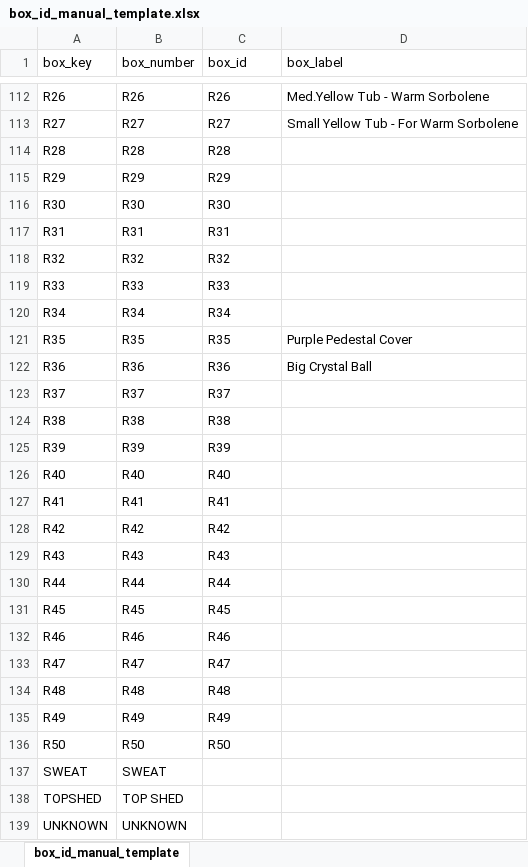
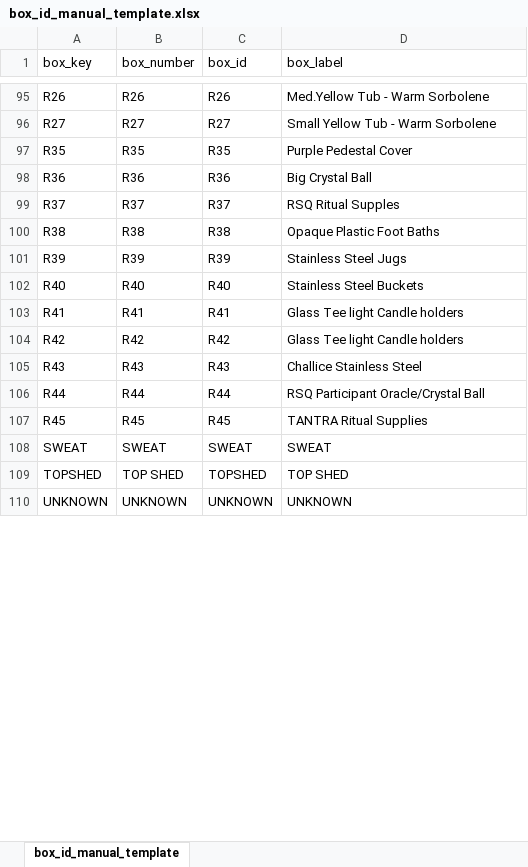
Before and after one commit to IntuitiveCreations2705/REAL-ED-INVENTORY-main-2, an Excel workbook: inventory_app/exports/box_id_manual_template.xlsx, sheet box_id_manual_template, drawn as a sheet; only a part is shown, gaps mark what is left out; values as stored, in another font and other column widths than the file's, no borders; removed rows and columns are numbered as before the commit, all else as after; the diff covers the shown part only; the diff names each change by its address in the sheet, - before the commit and + after, or states it on an @@ line.

```diff
--- a/inventory_app/exports/box_id_manual_template.xlsx (sheet box_id_manual_template)
+++ b/inventory_app/exports/box_id_manual_template.xlsx (sheet box_id_manual_template)
-D96 (box_label): Small Yellow Tub - For Warm Sorbolene
+D96 (box_label): Small Yellow Tub - Warm Sorbolene
-row 114: R28 | R28 | R28
-row 115: R29 | R29 | R29
-row 116: R30 | R30 | R30
-row 117: R31 | R31 | R31
-row 118: R32 | R32 | R32
-row 119: R33 | R33 | R33
-row 120: R34 | R34 | R34
-D99 (box_label): (empty)
+D99 (box_label): RSQ Ritual Supples
-D100 (box_label): (empty)
+D100 (box_label): Opaque Plastic Foot Baths
-D101 (box_label): (empty)
+D101 (box_label): Stainless Steel Jugs
-D102 (box_label): (empty)
+D102 (box_label): Stainless Steel Buckets
-D103:D104 (box_label): (empty)
+D103:D104 (box_label): Glass Tee light Candle holders
-D105 (box_label): (empty)
+D105 (box_label): Challice Stainless Steel
-D106 (box_label): (empty)
+D106 (box_label): RSQ Participant Oracle/Crystal Ball
-D107 (box_label): (empty)
+D107 (box_label): TANTRA Ritual Supplies
-row 132: R46 | R46 | R46
-row 133: R47 | R47 | R47
-row 134: R48 | R48 | R48
-row 135: R49 | R49 | R49
-row 136: R50 | R50 | R50
-C108 (box_id): (empty)
+C108 (box_id): SWEAT
-D108 (box_label): (empty)
+D108 (box_label): SWEAT
-C109 (box_id): (empty)
+C109 (box_id): TOPSHED
-D109 (box_label): (empty)
+D109 (box_label): TOP SHED
-C110 (box_id): (empty)
+C110 (box_id): UNKNOWN
-D110 (box_label): (empty)
+D110 (box_label): UNKNOWN
```
Also changed, not shown: 21 added rows, 39 removed rows and 120 edited cells elsewhere in this sheet, 3 other files.
